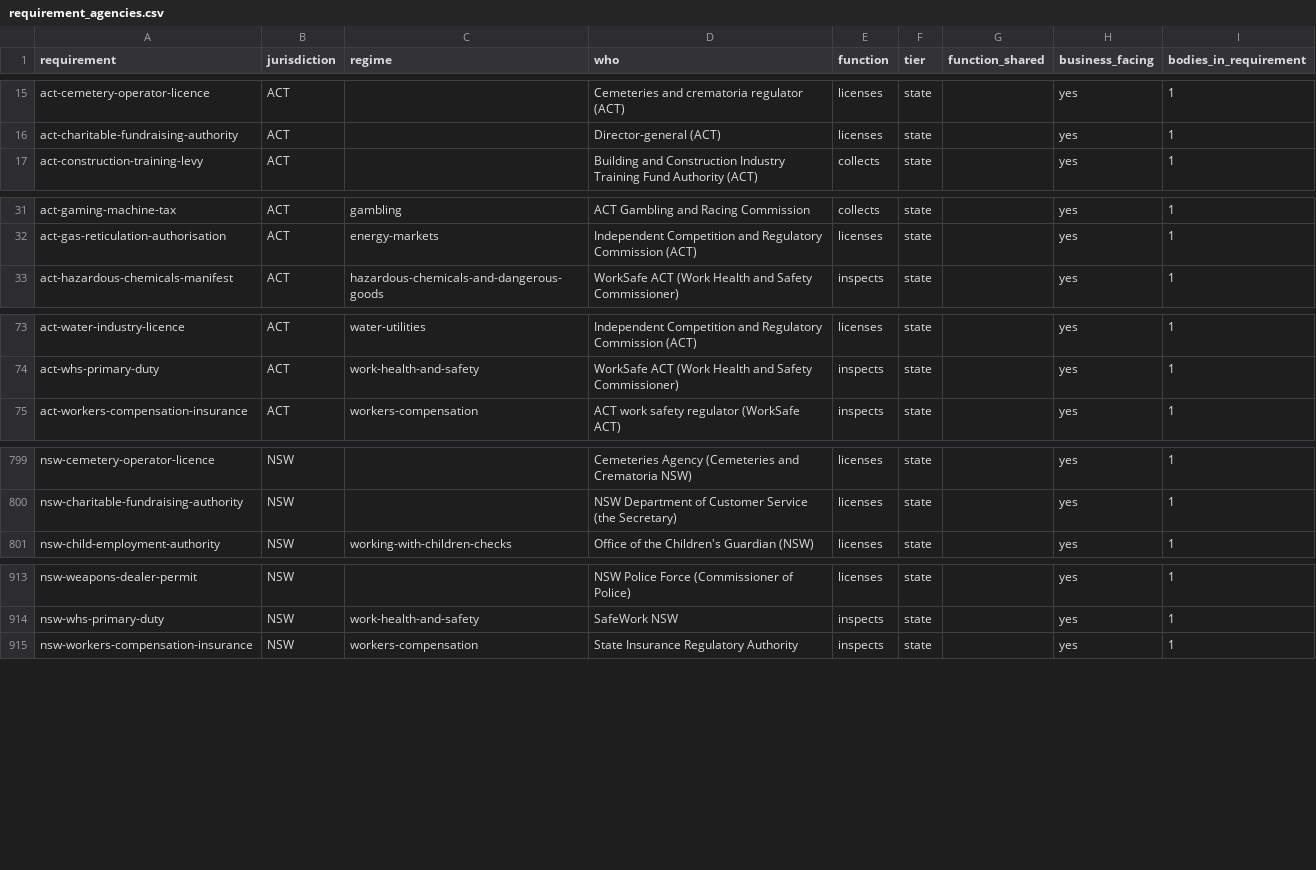
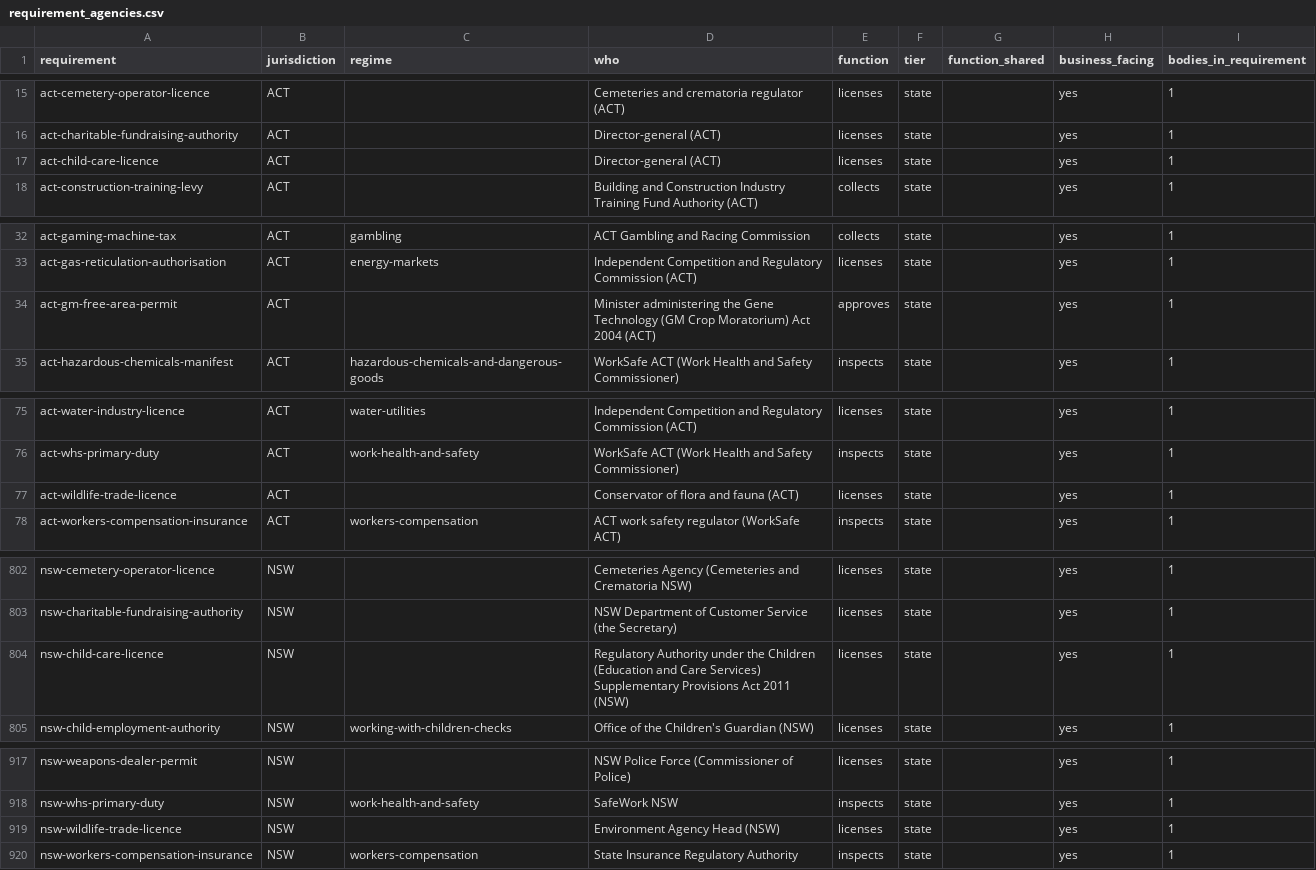
Before and after one commit to jabthebeer/Competition-in-Australia-analysis, a CSV file: data/processed/legislation/requirement_agencies.csv, drawn as a sheet; only a part is shown, gaps mark what is left out; the diff covers the shown part only.

```diff
--- a/data/processed/legislation/requirement_agencies.csv
+++ b/data/processed/legislation/requirement_agencies.csv
@@ -16,2 +16,3 @@ act-cemetery-operator-licence,ACT,,Cemeteries and crematoria regulator (ACT),lic
 act-charitable-fundraising-authority,ACT,,Director-general (ACT),licenses,state,,yes,1
+act-child-care-licence,ACT,,Director-general (ACT),licenses,state,,yes,1
 act-construction-training-levy,ACT,,Building and Construction Industry Training Fund Authority (ACT),collects,state,,yes,1
@@ -32,2 +33,3 @@ act-gaming-machine-tax,ACT,gambling,ACT Gambling and Racing Commission,collects,
 act-gas-reticulation-authorisation,ACT,energy-markets,Independent Competition and Regulatory Commission (ACT),licenses,state,,yes,1
+act-gm-free-area-permit,ACT,,Minister administering the Gene Technology (GM Crop Moratorium) Act 2004 (ACT),approves,state,,yes,1
 act-hazardous-chemicals-manifest,ACT,hazardous-chemicals-and-dangerous-goods,WorkSafe ACT (Work Health and Safety Commissioner),inspects,state,,yes,1
@@ -74,2 +76,3 @@ act-water-industry-licence,ACT,water-utilities,Independent Competition and Regul
 act-whs-primary-duty,ACT,work-health-and-safety,WorkSafe ACT (Work Health and Safety Commissioner),inspects,state,,yes,1
+act-wildlife-trade-licence,ACT,,Conservator of flora and fauna (ACT),licenses,state,,yes,1
 act-workers-compensation-insurance,ACT,workers-compensation,ACT work safety regulator (WorkSafe ACT),inspects,state,,yes,1
@@ -800,2 +803,3 @@ nsw-cemetery-operator-licence,NSW,,Cemeteries Agency (Cemeteries and Crematoria
 nsw-charitable-fundraising-authority,NSW,,NSW Department of Customer Service (the Secretary),licenses,state,,yes,1
+nsw-child-care-licence,NSW,,Regulatory Authority under the Children (Education and Care Services) Supplementary Provisions Act 2011 (NSW),licenses,state,,yes,1
 nsw-child-employment-authority,NSW,working-with-children-checks,Office of the Children's Guardian (NSW),licenses,state,,yes,1
@@ -914,2 +918,3 @@ nsw-weapons-dealer-permit,NSW,,NSW Police Force (Commissioner of Police),license
 nsw-whs-primary-duty,NSW,work-health-and-safety,SafeWork NSW,inspects,state,,yes,1
+nsw-wildlife-trade-licence,NSW,,Environment Agency Head (NSW),licenses,state,,yes,1
 nsw-workers-compensation-insurance,NSW,workers-compensation,State Insurance Regulatory Authority,inspects,state,,yes,1
```
Also changed, not shown: 5 added rows elsewhere in this file, data/processed/legislation/act_catalogue.csv, data/processed/legislation/nsw_catalogue.csv, 23 other files.
